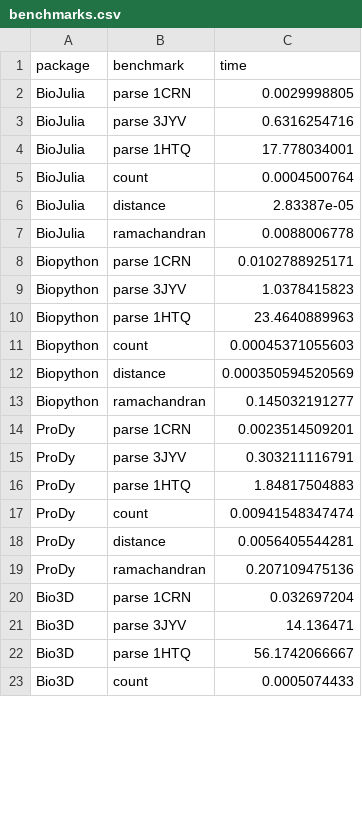
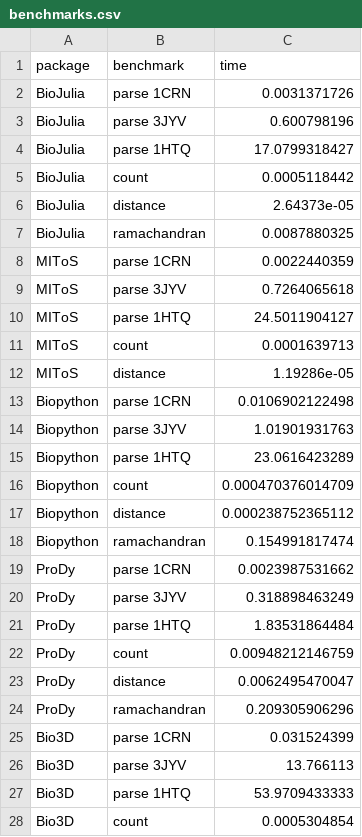
Before and after one commit to jgreener64/pdb-benchmarks, a CSV file: benchmarks.csv, drawn as a sheet; only a part is shown; the diff covers the shown part only.

Commit message:
added MIToS benchmark results

```diff
--- a/benchmarks.csv
+++ b/benchmarks.csv
@@ -1,23 +1,28 @@
 package,benchmark,time
-BioJulia,parse 1CRN,0.0029998805
-BioJulia,parse 3JYV,0.6316254716
-BioJulia,parse 1HTQ,17.778034001
-BioJulia,count,0.0004500764
-BioJulia,distance,2.83387e-05
-BioJulia,ramachandran,0.0088006778
-Biopython,parse 1CRN,0.0102788925171
-Biopython,parse 3JYV,1.0378415823
-Biopython,parse 1HTQ,23.4640889963
-Biopython,count,0.00045371055603
-Biopython,distance,0.000350594520569
-Biopython,ramachandran,0.145032191277
-ProDy,parse 1CRN,0.0023514509201
-ProDy,parse 3JYV,0.303211116791
-ProDy,parse 1HTQ,1.84817504883
-ProDy,count,0.00941548347474
-ProDy,distance,0.0056405544281
-ProDy,ramachandran,0.207109475136
-Bio3D,parse 1CRN,0.032697204
-Bio3D,parse 3JYV,14.136471
-Bio3D,parse 1HTQ,56.1742066667
-Bio3D,count,0.0005074433
+BioJulia,parse 1CRN,0.0031371726
+BioJulia,parse 3JYV,0.600798196
+BioJulia,parse 1HTQ,17.0799318427
+BioJulia,count,0.0005118442
+BioJulia,distance,2.64373e-05
+BioJulia,ramachandran,0.0087880325
+MIToS,parse 1CRN,0.0022440359
+MIToS,parse 3JYV,0.7264065618
+MIToS,parse 1HTQ,24.5011904127
+MIToS,count,0.0001639713
+MIToS,distance,1.19286e-05
+Biopython,parse 1CRN,0.0106902122498
+Biopython,parse 3JYV,1.01901931763
+Biopython,parse 1HTQ,23.0616423289
+Biopython,count,0.000470376014709
+Biopython,distance,0.000238752365112
+Biopython,ramachandran,0.154991817474
+ProDy,parse 1CRN,0.0023987531662
+ProDy,parse 3JYV,0.318898463249
+ProDy,parse 1HTQ,1.83531864484
+ProDy,count,0.00948212146759
+ProDy,distance,0.0062495470047
+ProDy,ramachandran,0.209305906296
+Bio3D,parse 1CRN,0.031524399
+Bio3D,parse 3JYV,13.766113
+Bio3D,parse 1HTQ,53.9709433333
+Bio3D,count,0.0005304854
```
Also changed, not shown: 21 edited cells elsewhere in this file, 4 other files.
